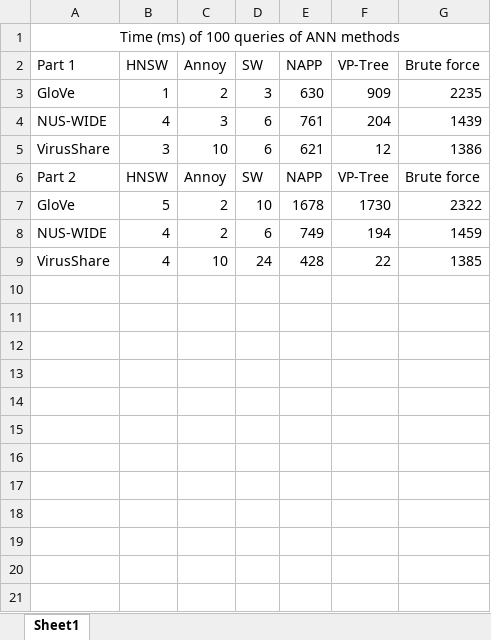
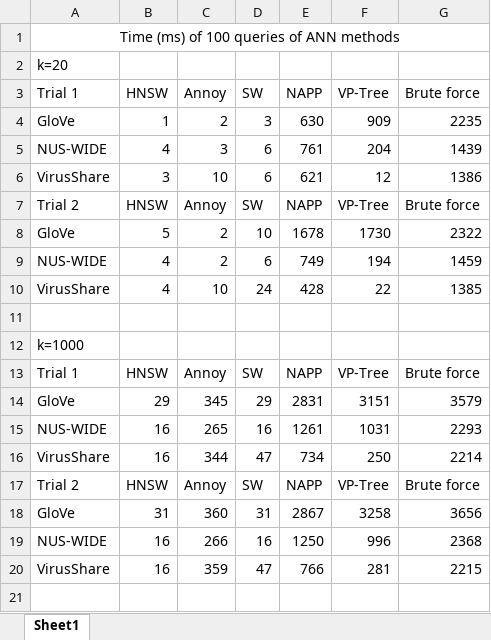
Before and after one commit to gzlzgzl/HybridSearch, an Excel workbook: experiment 1.xlsx, sheet Sheet1, drawn as a sheet; only a part is shown; values as stored, in another font and other column widths than the file's, no borders; addresses are those after the commit; the diff covers the shown part only; the diff names each change by its address in the sheet, - before the commit and + after, or states it on an @@ line.

Commit message:
Experiment results

```diff
--- a/experiment 1.xlsx (sheet Sheet1)
+++ b/experiment 1.xlsx (sheet Sheet1)
+row 2: k=20
-A3: Part 1
+A3: Trial 1
-A7: Part 2
+A7: Trial 2
+row 11: (empty)
+row 12: k=1000
+row 13: Trial 1 | HNSW | Annoy | SW | NAPP | VP-Tree | Brute force
+row 14: GloVe | 29 | 345 | 29 | 2831 | 3151 | 3579
+row 15: NUS-WIDE | 16 | 265 | 16 | 1261 | 1031 | 2293
+row 16: VirusShare | 16 | 344 | 47 | 734 | 250 | 2214
+row 17: Trial 2 | HNSW | Annoy | SW | NAPP | VP-Tree | Brute force
+row 18: GloVe | 31 | 360 | 31 | 2867 | 3258 | 3656
+row 19: NUS-WIDE | 16 | 266 | 16 | 1250 | 996 | 2368
+row 20: VirusShare | 16 | 359 | 47 | 766 | 281 | 2215
+row 21: (empty)
```
Also changed, not shown: 9 added rows elsewhere in this sheet.
